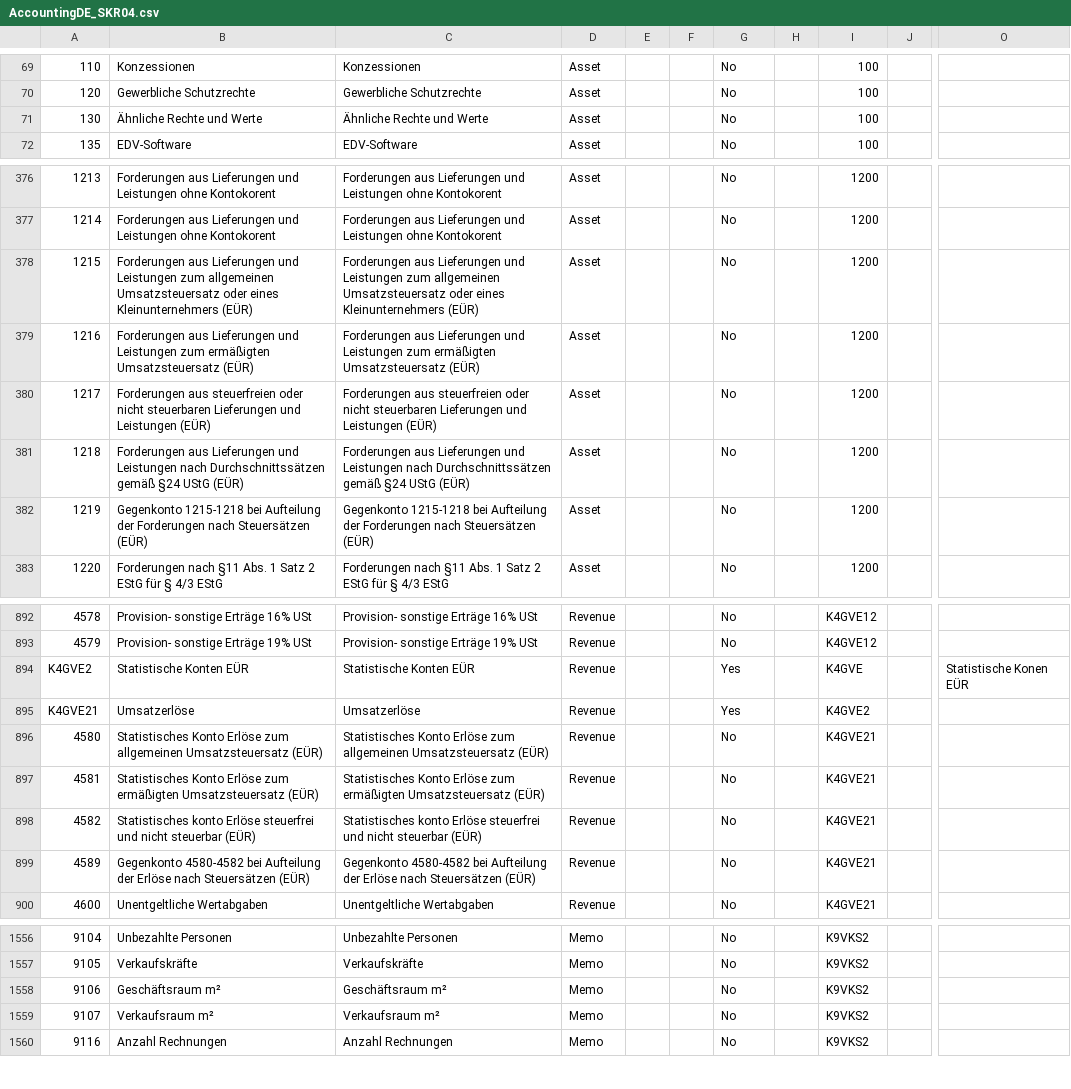
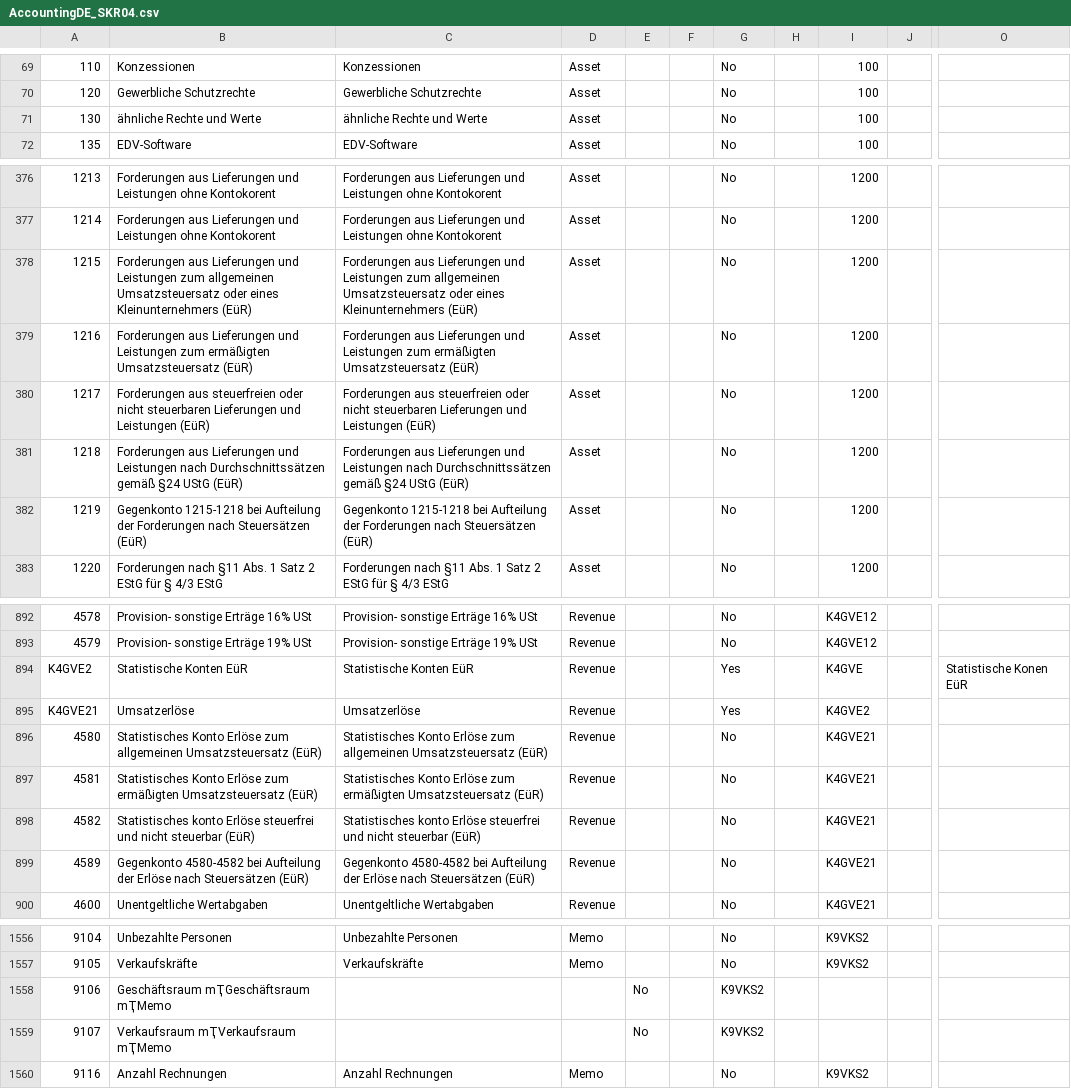
Before and after one commit to zoosky/adempiere, a CSV file: data/import/AccountingDE_SKR04.csv, drawn as a sheet; only a part is shown, gaps mark what is left out; the diff covers the shown part only; the diff names each change by its address in the sheet, - before the commit and + after, or states it on an @@ line.

```diff
--- a/data/import/AccountingDE_SKR04.csv
+++ b/data/import/AccountingDE_SKR04.csv
-B71: Ähnliche Rechte und Werte
+B71: ähnliche Rechte und Werte
-C71: Ähnliche Rechte und Werte
+C71: ähnliche Rechte und Werte
-B378: …eines Kleinunternehmers (EÜR)
+B378: …eines Kleinunternehmers (EüR)
-C378: …eines Kleinunternehmers (EÜR)
+C378: …eines Kleinunternehmers (EüR)
-B379: …ermäßigten Umsatzsteuersatz (EÜR)
+B379: …ermäßigten Umsatzsteuersatz (EüR)
-C379: …ermäßigten Umsatzsteuersatz (EÜR)
+C379: …ermäßigten Umsatzsteuersatz (EüR)
-B380: …und Leistungen (EÜR)
+B380: …und Leistungen (EüR)
-C380: …und Leistungen (EÜR)
+C380: …und Leistungen (EüR)
-B381: …§24 UStG (EÜR)
+B381: …§24 UStG (EüR)
-C381: …§24 UStG (EÜR)
+C381: …§24 UStG (EüR)
-B382: …nach Steuersätzen (EÜR)
+B382: …nach Steuersätzen (EüR)
-C382: …nach Steuersätzen (EÜR)
+C382: …nach Steuersätzen (EüR)
-B894: Statistische Konten EÜR
+B894: Statistische Konten EüR
-C894: Statistische Konten EÜR
+C894: Statistische Konten EüR
-O894: Statistische Konen EÜR
+O894: Statistische Konen EüR
-B896: …allgemeinen Umsatzsteuersatz (EÜR)
+B896: …allgemeinen Umsatzsteuersatz (EüR)
-C896: …allgemeinen Umsatzsteuersatz (EÜR)
+C896: …allgemeinen Umsatzsteuersatz (EüR)
-B897: …ermäßigten Umsatzsteuersatz (EÜR)
+B897: …ermäßigten Umsatzsteuersatz (EüR)
-C897: …ermäßigten Umsatzsteuersatz (EÜR)
+C897: …ermäßigten Umsatzsteuersatz (EüR)
-B898: …nicht steuerbar (EÜR)
+B898: …nicht steuerbar (EüR)
-C898: …nicht steuerbar (EÜR)
+C898: …nicht steuerbar (EüR)
-B899: …nach Steuersätzen (EÜR)
+B899: …nach Steuersätzen (EüR)
-C899: …nach Steuersätzen (EÜR)
+C899: …nach Steuersätzen (EüR)
-B1558: Geschäftsraum m²
+B1558: Geschäftsraum mҬGeschäftsraum mҬMemo
-C1558: Geschäftsraum m²
+C1558: (empty)
-D1558:D1559: Memo
+D1558:D1559: (empty)
-E1558:E1559: (empty)
+E1558:E1559: No
-G1558:G1559: No
+G1558:G1559: K9VKS2
-I1558:I1559: K9VKS2
+I1558:I1559: (empty)
-B1559: Verkaufsraum m²
+B1559: Verkaufsraum mҬVerkaufsraum mҬMemo
-C1559: Verkaufsraum m²
+C1559: (empty)
```
Also changed, not shown: 12 added rows and 46 edited cells elsewhere in this file, 1 other file.
